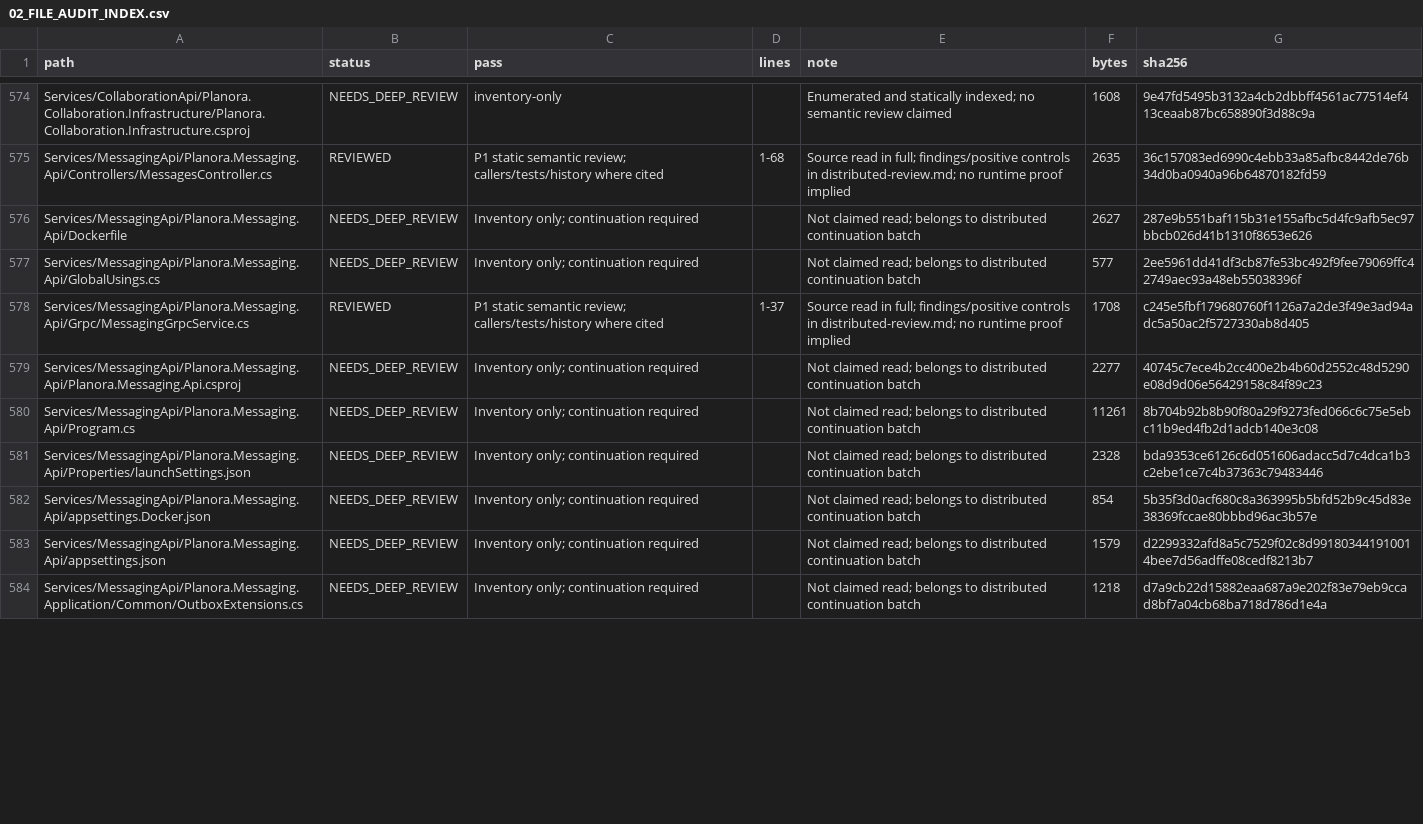
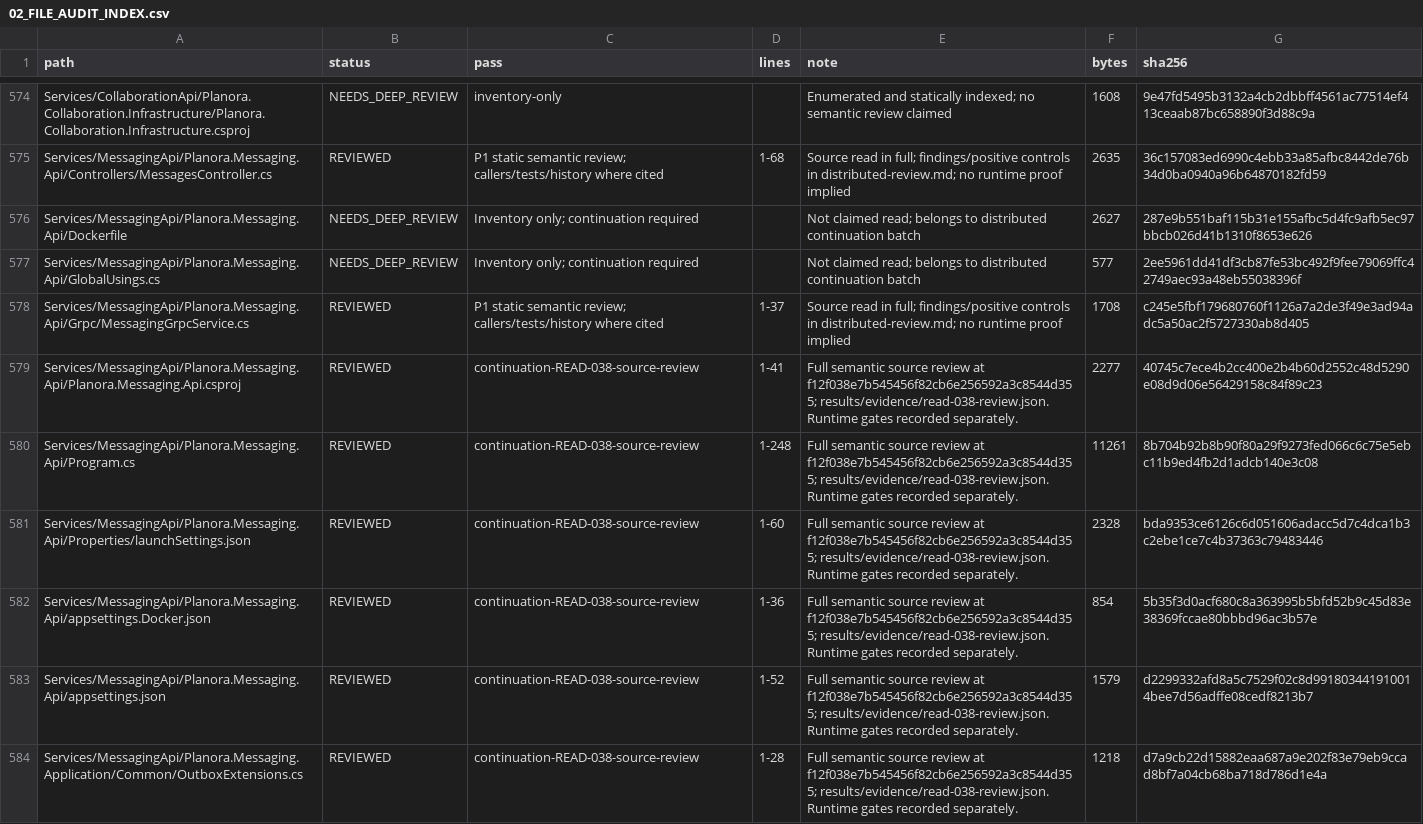
Before and after one commit to 4Keyy/Planora, a CSV file: docs/audits/planora-deep-audit/02_FILE_AUDIT_INDEX.csv, drawn as a sheet; only a part is shown, gaps mark what is left out; the diff covers the shown part only.

Commit message:
docs(audit): record two complete source review batches
Integrate full semantic reviews for25BuildingBlocks and25Messaging files with verified ranges and hashes. Record the design-time connection mismatch and conditional retention cap gap with their runtime limits. Update the canonical coverage to305of1558files and preserve the next T08 checkpoint without claiming schema acceptance.

```diff
--- a/docs/audits/planora-deep-audit/02_FILE_AUDIT_INDEX.csv
+++ b/docs/audits/planora-deep-audit/02_FILE_AUDIT_INDEX.csv
@@ -578,7 +578,7 @@ Services/MessagingApi/Planora.Messaging.Api/GlobalUsings.cs,NEEDS_DEEP_REVIEW,In
 Services/MessagingApi/Planora.Messaging.Api/Grpc/MessagingGrpcService.cs,REVIEWED,P1 static semantic review; callers/tests/history where cited,1-37,Source read in full; findings/positive controls in distributed-review.md; no runtime proof implied,1708,c245e5fbf179680760f1126a7a2de3f49e3ad94adc5a50ac2f5727330ab8d405
-Services/MessagingApi/Planora.Messaging.Api/Planora.Messaging.Api.csproj,NEEDS_DEEP_REVIEW,Inventory only; continuation required,,Not claimed read; belongs to distributed continuation batch,2277,40745c7ece4b2cc400e2b4b60d2552c48d5290e08d9d06e56429158c84f89c23
-Services/MessagingApi/Planora.Messaging.Api/Program.cs,NEEDS_DEEP_REVIEW,Inventory only; continuation required,,Not claimed read; belongs to distributed continuation batch,11261,8b704b92b8b90f80a29f9273fed066c6c75e5ebc11b9ed4fb2d1adcb140e3c08
-Services/MessagingApi/Planora.Messaging.Api/Properties/launchSettings.json,NEEDS_DEEP_REVIEW,Inventory only; continuation required,,Not claimed read; belongs to distributed continuation batch,2328,bda9353ce6126c6d051606adacc5d7c4dca1b3c2ebe1ce7c4b37363c79483446
-Services/MessagingApi/Planora.Messaging.Api/appsettings.Docker.json,NEEDS_DEEP_REVIEW,Inventory only; continuation required,,Not claimed read; belongs to distributed continuation batch,854,5b35f3d0acf680c8a363995b5bfd52b9c45d83e38369fccae80bbbd96ac3b57e
-Services/MessagingApi/Planora.Messaging.Api/appsettings.json,NEEDS_DEEP_REVIEW,Inventory only; continuation required,,Not claimed read; belongs to distributed continuation batch,1579,d2299332afd8a5c7529f02c8d991803441910014bee7d56adffe08cedf8213b7
-Services/MessagingApi/Planora.Messaging.Application/Common/OutboxExtensions.cs,NEEDS_DEEP_REVIEW,Inventory only; continuation required,,Not claimed read; belongs to distributed continuation batch,1218,d7a9cb22d15882eaa687a9e202f83e79eb9ccad8bf7a04cb68ba718d786d1e4a
+Services/MessagingApi/Planora.Messaging.Api/Planora.Messaging.Api.csproj,REVIEWED,continuation-READ-038-source-review,1-41,Full semantic source review at f12f038e7b545456f82cb6e256592a3c8544d355; results/evidence/read-038-review.json. Runtime gates recorded separately.,2277,40745c7ece4b2cc400e2b4b60d2552c48d5290e08d9d06e56429158c84f89c23
+Services/MessagingApi/Planora.Messaging.Api/Program.cs,REVIEWED,continuation-READ-038-source-review,1-248,Full semantic source review at f12f038e7b545456f82cb6e256592a3c8544d355; results/evidence/read-038-review.json. Runtime gates recorded separately.,11261,8b704b92b8b90f80a29f9273fed066c6c75e5ebc11b9ed4fb2d1adcb140e3c08
+Services/MessagingApi/Planora.Messaging.Api/Properties/launchSettings.json,REVIEWED,continuation-READ-038-source-review,1-60,Full semantic source review at f12f038e7b545456f82cb6e256592a3c8544d355; results/evidence/read-038-review.json. Runtime gates recorded separately.,2328,bda9353ce6126c6d051606adacc5d7c4dca1b3c2ebe1ce7c4b37363c79483446
+Services/MessagingApi/Planora.Messaging.Api/appsettings.Docker.json,REVIEWED,continuation-READ-038-source-review,1-36,Full semantic source review at f12f038e7b545456f82cb6e256592a3c8544d355; results/evidence/read-038-review.json. Runtime gates recorded separately.,854,5b35f3d0acf680c8a363995b5bfd52b9c45d83e38369fccae80bbbd96ac3b57e
+Services/MessagingApi/Planora.Messaging.Api/appsettings.json,REVIEWED,continuation-READ-038-source-review,1-52,Full semantic source review at f12f038e7b545456f82cb6e256592a3c8544d355; results/evidence/read-038-review.json. Runtime gates recorded separately.,1579,d2299332afd8a5c7529f02c8d991803441910014bee7d56adffe08cedf8213b7
+Services/MessagingApi/Planora.Messaging.Application/Common/OutboxExtensions.cs,REVIEWED,continuation-READ-038-source-review,1-28,Full semantic source review at f12f038e7b545456f82cb6e256592a3c8544d355; results/evidence/read-038-review.json. Runtime gates recorded separately.,1218,d7a9cb22d15882eaa687a9e202f83e79eb9ccad8bf7a04cb68ba718d786d1e4a
```
Also changed, not shown: 176 edited cells elsewhere in this file, 11 other files.
